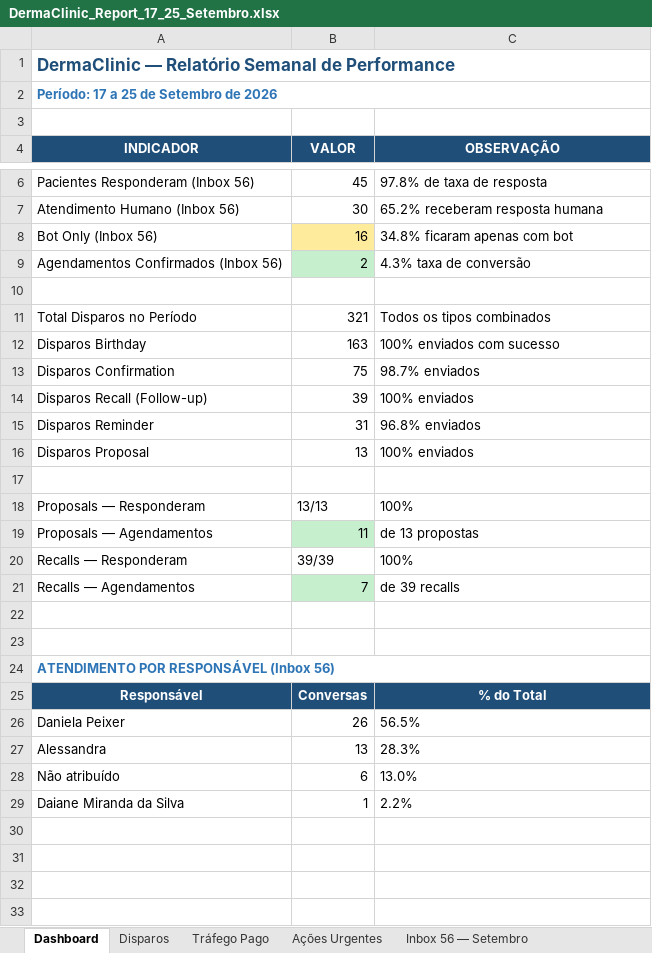
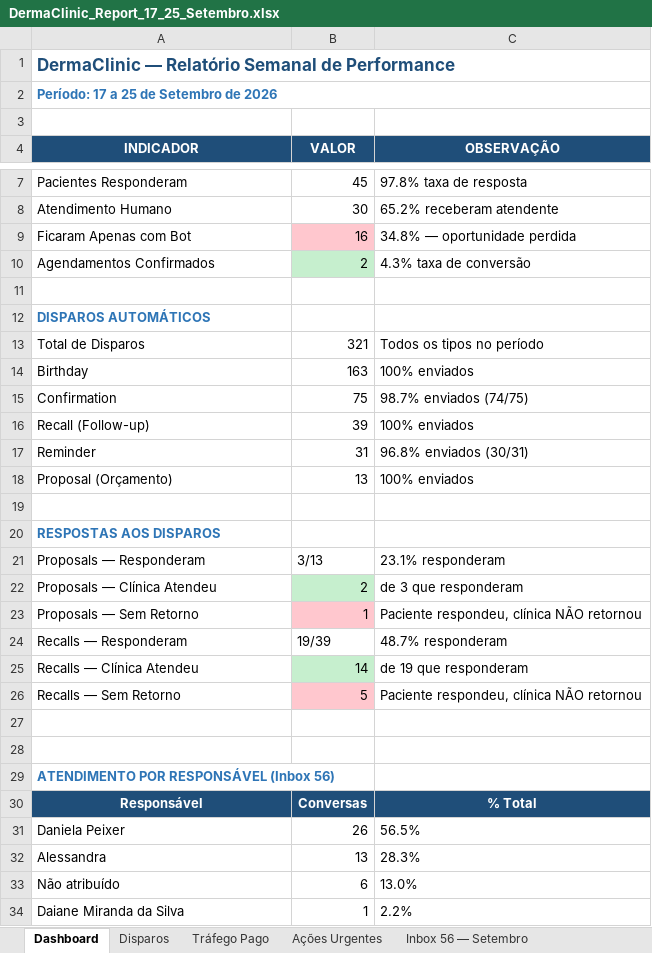
Before and after one commit to matheusfterra/dai-reports, an Excel workbook: DermaClinic_Report_17_25_Setembro.xlsx, sheet Dashboard, drawn as a sheet; only a part is shown, gaps mark what is left out; values as stored, in another font and other column widths than the file's, no borders; removed rows and columns are numbered as before the commit, all else as after; the diff covers the shown part only; the diff names each change by its address in the sheet, - before the commit and + after, or states it on an @@ line.

```diff
--- a/DermaClinic_Report_17_25_Setembro.xlsx (sheet Dashboard)
+++ b/DermaClinic_Report_17_25_Setembro.xlsx (sheet Dashboard)
-A7 (INDICADOR): Pacientes Responderam (Inbox 56)
+A7 (INDICADOR): Pacientes Responderam
-C7 (OBSERVAÇÃO): 97.8% de taxa de resposta
+C7 (OBSERVAÇÃO): 97.8% taxa de resposta
-A8 (INDICADOR): Atendimento Humano (Inbox 56)
+A8 (INDICADOR): Atendimento Humano
-C8 (OBSERVAÇÃO): 65.2% receberam resposta humana
+C8 (OBSERVAÇÃO): 65.2% receberam atendente
-row 8: Bot Only (Inbox 56) | 16 | 34.8% ficaram apenas com bot
+row 9: Ficaram Apenas com Bot | 16 | 34.8% — oportunidade perdida
-A10 (INDICADOR): Agendamentos Confirmados (Inbox 56)
+A10 (INDICADOR): Agendamentos Confirmados
+row 12: DISPAROS AUTOMÁTICOS
-A13 (INDICADOR): Total Disparos no Período
+A13 (INDICADOR): Total de Disparos
-C13 (OBSERVAÇÃO): Todos os tipos combinados
+C13 (OBSERVAÇÃO): Todos os tipos no período
-A14 (INDICADOR): Disparos Birthday
+A14 (INDICADOR): Birthday
-C14 (OBSERVAÇÃO): 100% enviados com sucesso
+C14 (OBSERVAÇÃO): 100% enviados
-A15 (INDICADOR): Disparos Confirmation
+A15 (INDICADOR): Confirmation
-C15 (OBSERVAÇÃO): 98.7% enviados
+C15 (OBSERVAÇÃO): 98.7% enviados (74/75)
-A16 (INDICADOR): Disparos Recall (Follow-up)
+A16 (INDICADOR): Recall (Follow-up)
-A17 (INDICADOR): Disparos Reminder
+A17 (INDICADOR): Reminder
-C17 (OBSERVAÇÃO): 96.8% enviados
+C17 (OBSERVAÇÃO): 96.8% enviados (30/31)
-A18 (INDICADOR): Disparos Proposal
+A18 (INDICADOR): Proposal (Orçamento)
+row 20: RESPOSTAS AOS DISPAROS
-B21 (VALOR): 13/13
+B21 (VALOR): 3/13
-C21 (OBSERVAÇÃO): 100%
+C21 (OBSERVAÇÃO): 23.1% responderam
-row 19: Proposals — Agendamentos | 11 | de 13 propostas
+row 22: Proposals — Clínica Atendeu | 2 | de 3 que responderam
+row 23: Proposals — Sem Retorno | 1 | Paciente respondeu, clínica NÃO retornou
-B24 (VALOR): 39/39
+B24 (VALOR): 19/39
-C24 (OBSERVAÇÃO): 100%
+C24 (OBSERVAÇÃO): 48.7% responderam
-row 21: Recalls — Agendamentos | 7 | de 39 recalls
+row 25: Recalls — Clínica Atendeu | 14 | de 19 que responderam
+row 26: Recalls — Sem Retorno | 5 | Paciente respondeu, clínica NÃO retornou
-A24:C24 merged
-C30 (OBSERVAÇÃO): % do Total
+C30 (OBSERVAÇÃO): % Total
```
Also changed, not shown: 1 added row and 1 edited cell elsewhere in this sheet, sheet Disparos, sheet Ações Urgentes, sheet Metodologia, sheet Disparos — Por Dia, sheet Tráfego Pago, sheet Inbox 56 — Setembro.
